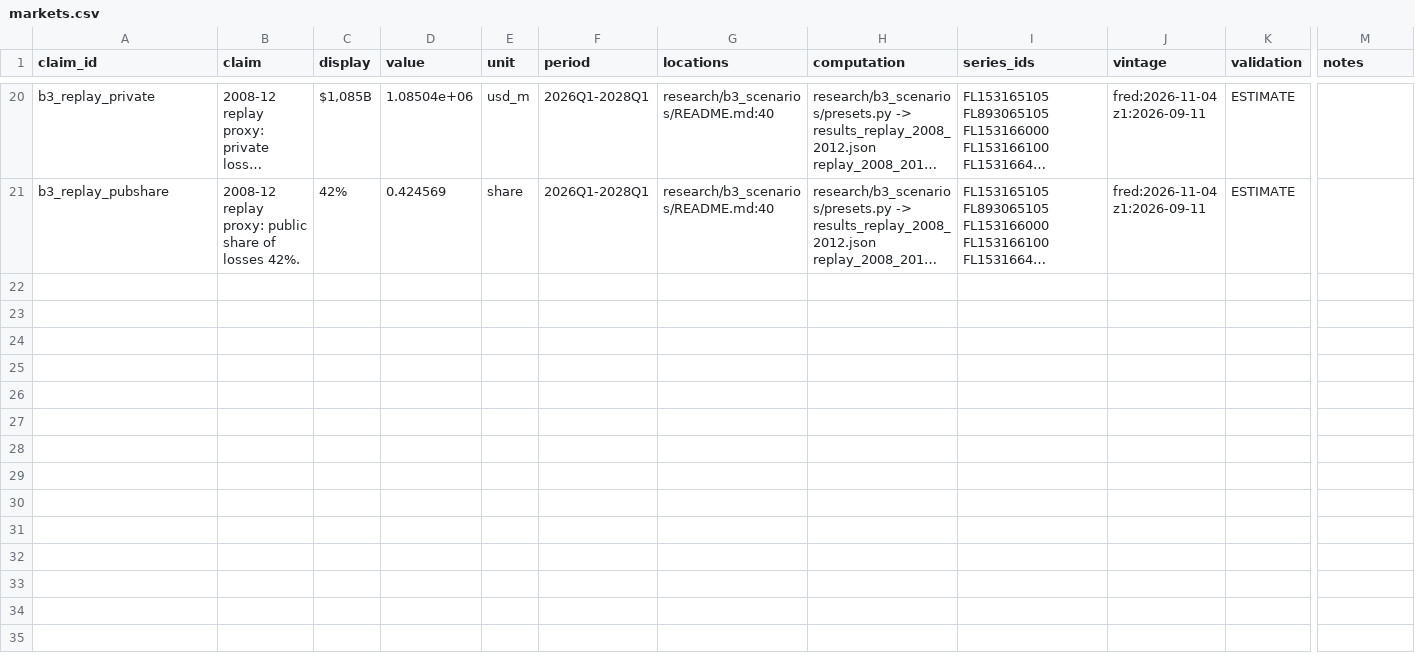
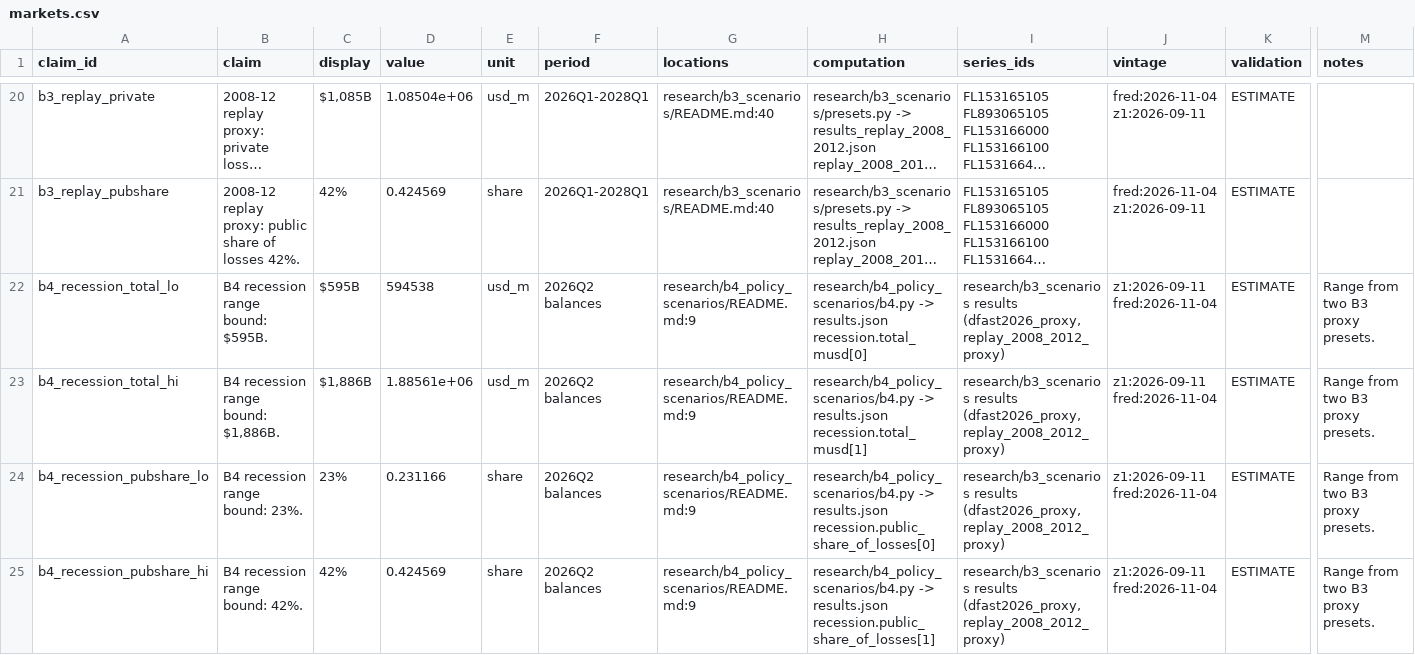
Before and after one commit to eleonorabjornberg/household-debt-risk, a CSV file: claims/tracks/markets.csv, drawn as a sheet; only a part is shown, gaps mark what is left out; long unchanged cells end in …; rows hold the shown columns only; the diff names each change by its address in the sheet, - before the commit and + after, or states it on an @@ line.

```diff
--- a/claims/tracks/markets.csv
+++ b/claims/tracks/markets.csv
+row 22: b4_recession_total_lo | B4 recession range bound: $595B. | $595B | 594538 | usd_m | 2026Q2 balances | research/b4_policy_scenarios/README.md:9 | research/b4_policy_scenarios/b4.py -> results.json recession.total_musd[0] | research/b3_scenarios results (dfast2026_proxy, replay_2008_2012_proxy) | z1:2026-09-11 fred:2026-11-04 | ESTIMATE | Range from two B3 proxy presets.
+row 23: b4_recession_total_hi | B4 recession range bound: $1,886B. | $1,886B | 1.88561e+06 | usd_m | 2026Q2 balances | research/b4_policy_scenarios/README.md:9 | research/b4_policy_scenarios/b4.py -> results.json recession.total_musd[1] | research/b3_scenarios results (dfast2026_proxy, replay_2008_2012_proxy) | z1:2026-09-11 fred:2026-11-04 | ESTIMATE | Range from two B3 proxy presets.
+row 24: b4_recession_pubshare_lo | B4 recession range bound: 23%. | 23% | 0.231166 | share | 2026Q2 balances | research/b4_policy_scenarios/README.md:9 | research/b4_policy_scenarios/b4.py -> results.json recession.public_share_of_losses[0] | research/b3_scenarios results (dfast2026_proxy, replay_2008_2012_proxy) | z1:2026-09-11 fred:2026-11-04 | ESTIMATE | Range from two B3 proxy presets.
+row 25: b4_recession_pubshare_hi | B4 recession range bound: 42%. | 42% | 0.424569 | share | 2026Q2 balances | research/b4_policy_scenarios/README.md:9 | research/b4_policy_scenarios/b4.py -> results.json recession.public_share_of_losses[1] | research/b3_scenarios results (dfast2026_proxy, replay_2008_2012_proxy) | z1:2026-09-11 fred:2026-11-04 | ESTIMATE | Range from two B3 proxy presets.
```
Also changed, not shown: 6 other files.
